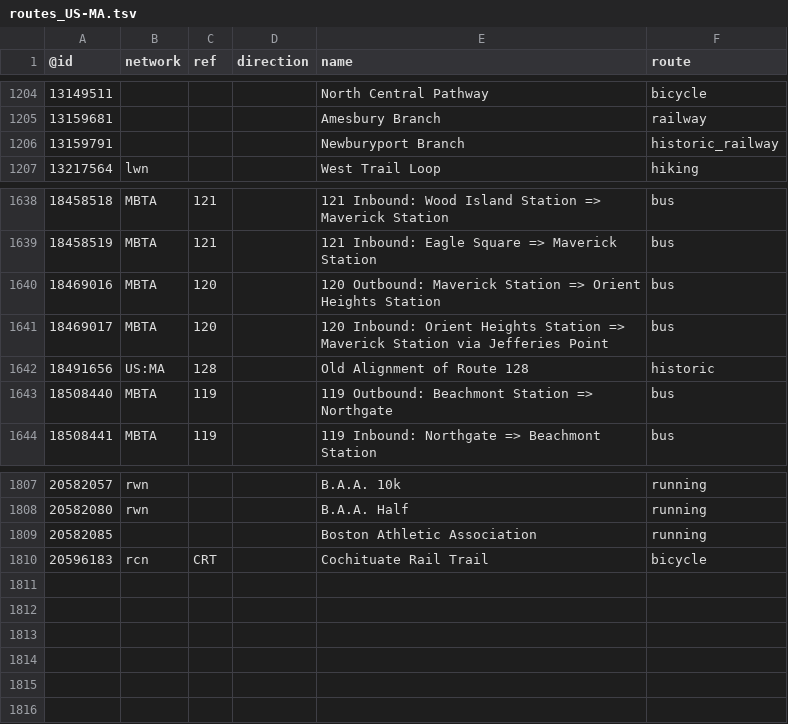
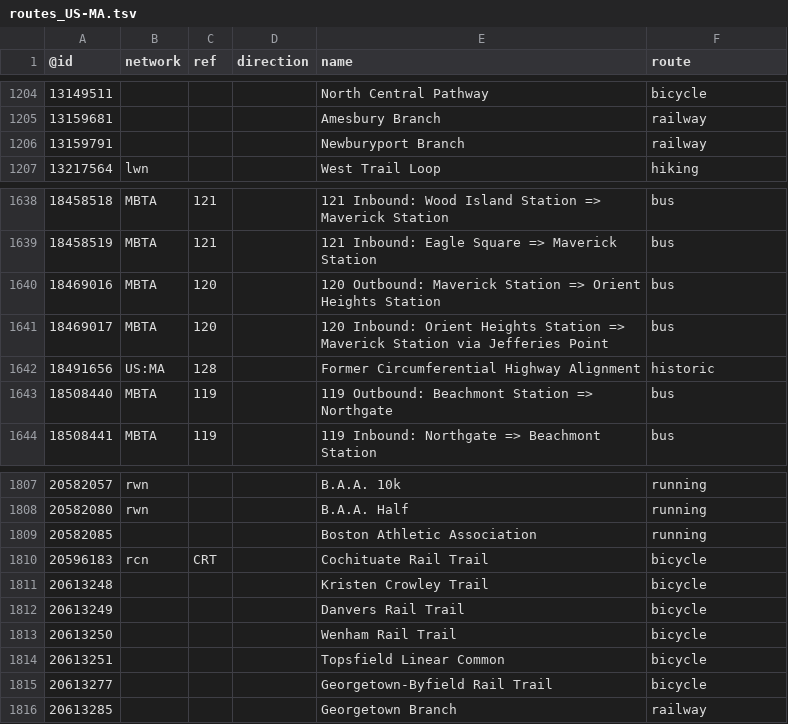
Before and after one commit to nickrsan/osm-us-route-relation-changes, a TSV file: tsv/routes_US-MA.tsv, drawn as a sheet; only a part is shown, gaps mark what is left out.

```diff
--- a/tsv/routes_US-MA.tsv
+++ b/tsv/routes_US-MA.tsv
@@ -1205,3 +1205,3 @@
 13159681				Amesbury Branch	railway
-13159791				Newburyport Branch	historic_railway
+13159791				Newburyport Branch	railway
 13217564	lwn			West Trail Loop	hiking
@@ -1641,3 +1641,3 @@
 18469017	MBTA	120		120 Inbound: Orient Heights Station => Maverick Station via Jefferies Point	bus
-18491656	US:MA	128		Old Alignment of Route 128	historic
+18491656	US:MA	128		Former Circumferential Highway Alignment	historic
 18508440	MBTA	119		119 Outbound: Beachmont Station => Northgate	bus
@@ -1810 +1810,7 @@
 20596183	rcn	CRT		Cochituate Rail Trail	bicycle
+20613248				Kristen Crowley Trail	bicycle
+20613249				Danvers Rail Trail	bicycle
+20613250				Wenham Rail Trail	bicycle
+20613251				Topsfield Linear Common	bicycle
+20613277				Georgetown-Byfield Rail Trail	bicycle
+20613285				Georgetown Branch	railway
```
Also changed, not shown: tsv/routes_US-AR.tsv, tsv/routes_US-CA.tsv, 4 other files.
